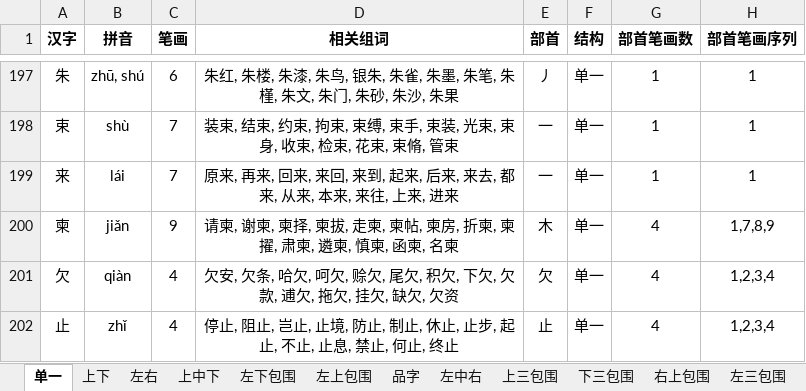
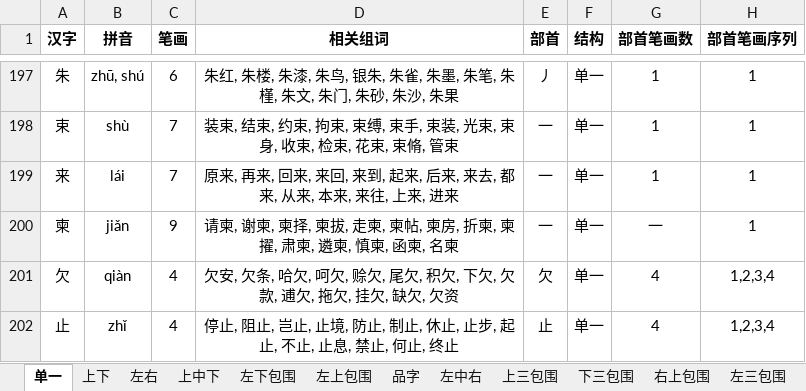
Before and after one commit to Andykjb6/Quick-Rubik-Cube-PPT-Plugin, an Excel workbook: 汉字字典/汉字字典.xlsx, sheet 单一, drawn as a sheet; only a part is shown, gaps mark what is left out; values as stored, in another font and other column widths than the file's, no borders; the diff names each change by its address in the sheet, - before the commit and + after, or states it on an @@ line.

```diff
--- a/汉字字典/汉字字典.xlsx (sheet 单一)
+++ b/汉字字典/汉字字典.xlsx (sheet 单一)
-E200 (部首): 木
+E200 (部首): 一
-G200 (部首笔画数): 4
+G200 (部首笔画数): 一
-H200 (部首笔画序列): 1,7,8,9
+H200 (部首笔画序列): 1
```
Also changed, not shown: 1 other file.
